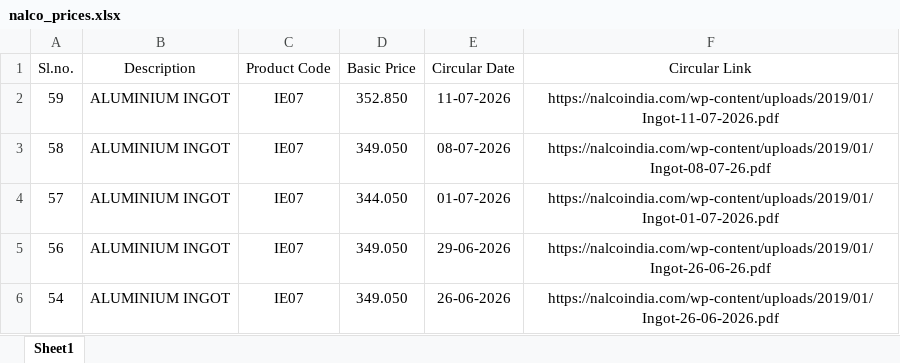
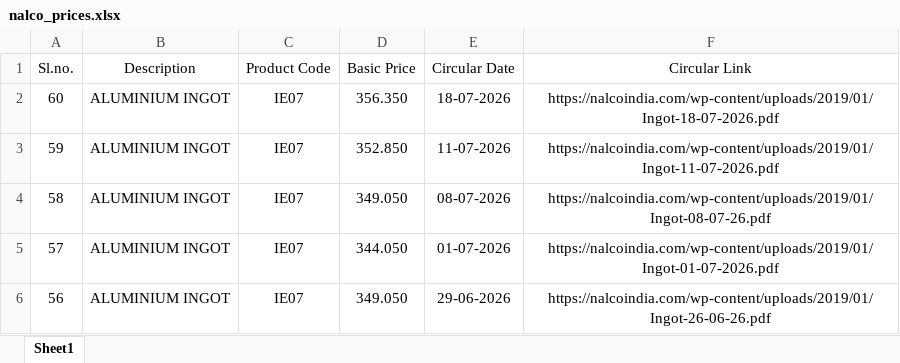
Before and after one commit to ajeeshaju1990/nalco_circular_downloader_normal_avg, an Excel workbook: data/nalco_prices.xlsx, sheet Sheet1, drawn as a sheet; only a part is shown; the shorter side is filled out with more unchanged rows; values as stored, in another font and other column widths than the file's, no borders; the diff names each change by its address in the sheet, - before the commit and + after, or states it on an @@ line.

```diff
--- a/data/nalco_prices.xlsx (sheet Sheet1)
+++ b/data/nalco_prices.xlsx (sheet Sheet1)
+row 2: 60 | ALUMINIUM INGOT | IE07 | 356.350 | 18-07-2026 | https://nalcoindia.com/wp-content/uploads/2019/01/Ingot-18-07-2026.pdf
```
Also changed, not shown: data/nalco_run_log.xlsx, 2 other files.
